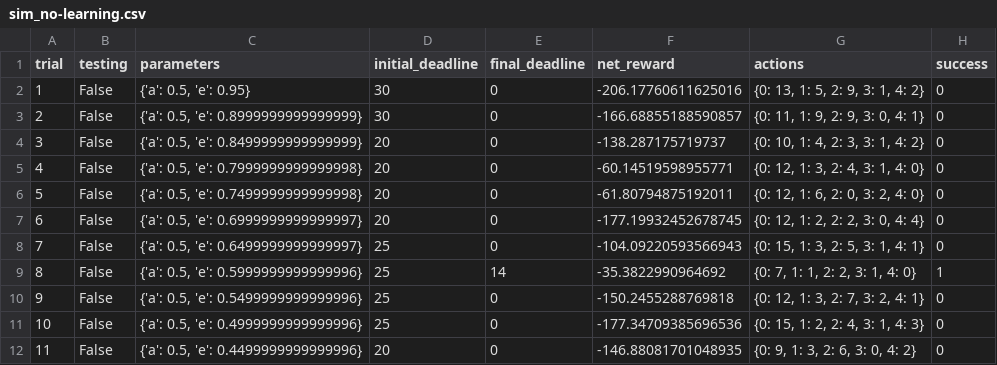
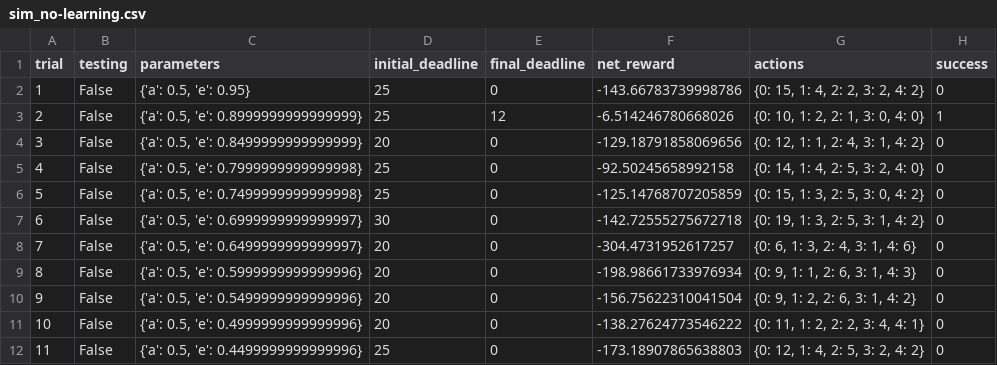
Before and after one commit to thomas-choi/Smartcab, a CSV file: logs/sim_no-learning.csv, drawn as a sheet; only a part is shown; the diff covers the shown part only.

```diff
--- a/logs/sim_no-learning.csv
+++ b/logs/sim_no-learning.csv
@@ -1,12 +1,12 @@
 trial,testing,parameters,initial_deadline,final_deadline,net_reward,actions,success
-1,False,"{'a': 0.5, 'e': 0.95}",30,0,-206.17760611625016,"{0: 13, 1: 5, 2: 9, 3: 1, 4: 2}",0
-2,False,"{'a': 0.5, 'e': 0.8999999999999999}",30,0,-166.68855188590857,"{0: 11, 1: 9, 2: 9, 3: 0, 4: 1}",0
-3,False,"{'a': 0.5, 'e': 0.8499999999999999}",20,0,-138.287175719737,"{0: 10, 1: 4, 2: 3, 3: 1, 4: 2}",0
-4,False,"{'a': 0.5, 'e': 0.7999999999999998}",20,0,-60.14519598955771,"{0: 12, 1: 3, 2: 4, 3: 1, 4: 0}",0
-5,False,"{'a': 0.5, 'e': 0.7499999999999998}",20,0,-61.80794875192011,"{0: 12, 1: 6, 2: 0, 3: 2, 4: 0}",0
-6,False,"{'a': 0.5, 'e': 0.6999999999999997}",20,0,-177.19932452678745,"{0: 12, 1: 2, 2: 2, 3: 0, 4: 4}",0
-7,False,"{'a': 0.5, 'e': 0.6499999999999997}",25,0,-104.09220593566943,"{0: 15, 1: 3, 2: 5, 3: 1, 4: 1}",0
-8,False,"{'a': 0.5, 'e': 0.5999999999999996}",25,14,-35.3822990964692,"{0: 7, 1: 1, 2: 2, 3: 1, 4: 0}",1
-9,False,"{'a': 0.5, 'e': 0.5499999999999996}",25,0,-150.2455288769818,"{0: 12, 1: 3, 2: 7, 3: 2, 4: 1}",0
-10,False,"{'a': 0.5, 'e': 0.4999999999999996}",25,0,-177.34709385696536,"{0: 15, 1: 2, 2: 4, 3: 1, 4: 3}",0
-11,False,"{'a': 0.5, 'e': 0.4499999999999996}",20,0,-146.88081701048935,"{0: 9, 1: 3, 2: 6, 3: 0, 4: 2}",0
+1,False,"{'a': 0.5, 'e': 0.95}",25,0,-143.66783739998786,"{0: 15, 1: 4, 2: 2, 3: 2, 4: 2}",0
+2,False,"{'a': 0.5, 'e': 0.8999999999999999}",25,12,-6.514246780668026,"{0: 10, 1: 2, 2: 1, 3: 0, 4: 0}",1
+3,False,"{'a': 0.5, 'e': 0.8499999999999999}",20,0,-129.18791858069656,"{0: 12, 1: 1, 2: 4, 3: 1, 4: 2}",0
+4,False,"{'a': 0.5, 'e': 0.7999999999999998}",25,0,-92.50245658992158,"{0: 14, 1: 4, 2: 5, 3: 2, 4: 0}",0
+5,False,"{'a': 0.5, 'e': 0.7499999999999998}",25,0,-125.14768707205859,"{0: 15, 1: 3, 2: 5, 3: 0, 4: 2}",0
+6,False,"{'a': 0.5, 'e': 0.6999999999999997}",30,0,-142.72555275672718,"{0: 19, 1: 3, 2: 5, 3: 1, 4: 2}",0
+7,False,"{'a': 0.5, 'e': 0.6499999999999997}",20,0,-304.4731952617257,"{0: 6, 1: 3, 2: 4, 3: 1, 4: 6}",0
+8,False,"{'a': 0.5, 'e': 0.5999999999999996}",20,0,-198.98661733976934,"{0: 9, 1: 1, 2: 6, 3: 1, 4: 3}",0
+9,False,"{'a': 0.5, 'e': 0.5499999999999996}",20,0,-156.75622310041504,"{0: 9, 1: 2, 2: 6, 3: 1, 4: 2}",0
+10,False,"{'a': 0.5, 'e': 0.4999999999999996}",20,0,-138.27624773546222,"{0: 11, 1: 2, 2: 2, 3: 4, 4: 1}",0
+11,False,"{'a': 0.5, 'e': 0.4499999999999996}",25,0,-173.18907865638803,"{0: 12, 1: 4, 2: 5, 3: 2, 4: 2}",0
```
Also changed, not shown: 62 edited cells elsewhere in this file, logs/sim_default-learning.csv, logs/sim_improved-learning_001_0.5_10_1_0_0.05_0.05.csv, 20 other files.
